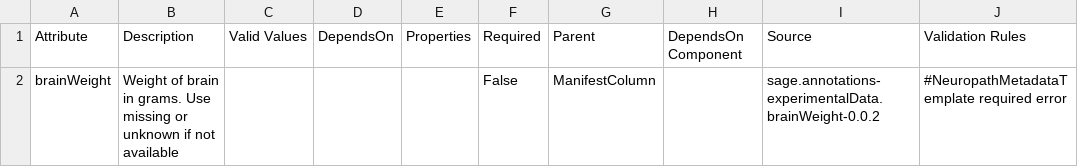
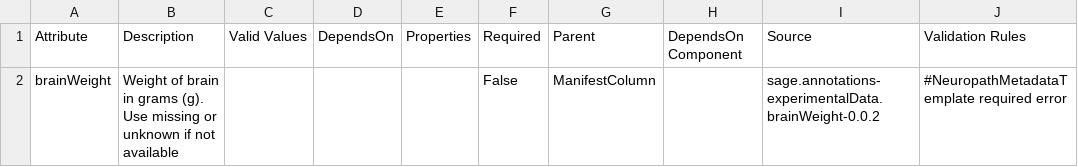
Before and after one commit to adknowledgeportal/data-models, a CSV file: modules/clinical/brainWeight.csv, drawn as a sheet; only a part is shown; the diff names each change by its address in the sheet, - before the commit and + after, or states it on an @@ line.

Commit message:
minor edit to trigger workflow

```diff
--- a/modules/clinical/brainWeight.csv
+++ b/modules/clinical/brainWeight.csv
-B2: …brain in grams. Use missing…
+B2: …brain in grams (g). Use missing…
```
